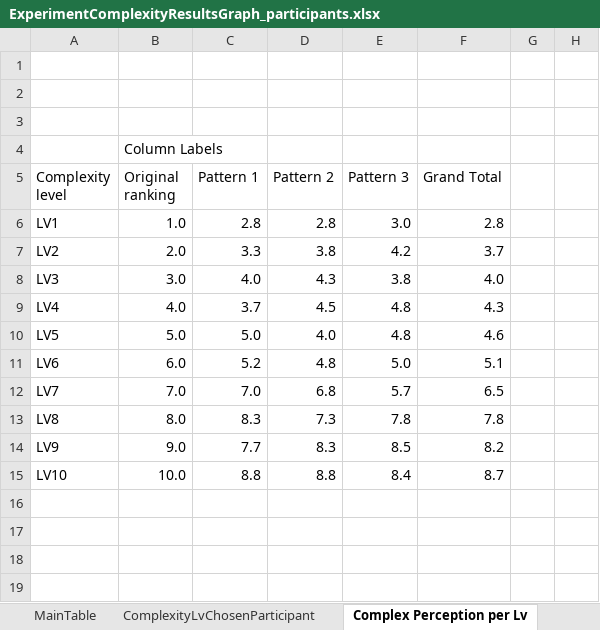
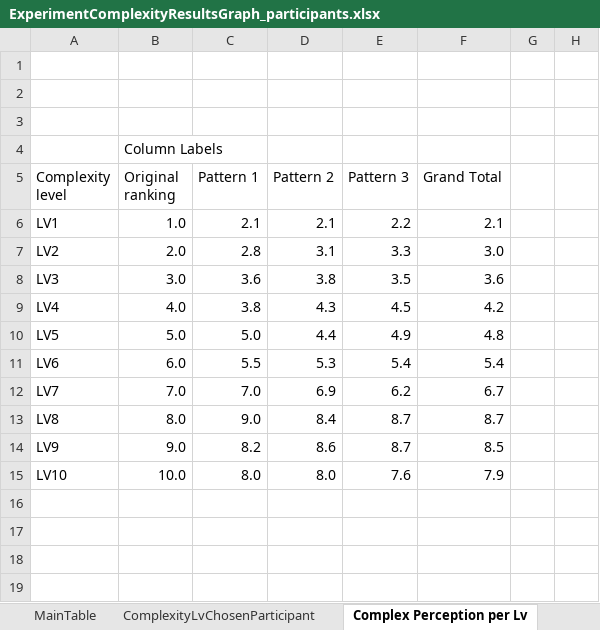
Before and after one commit to arqFabian/Paper2Complexity, an Excel workbook: Excel/ExperimentComplexityResultsGraph_participants.xlsx, sheet Complex Perception per Lv, drawn as a sheet; only a part is shown; values as stored, in another font and other column widths than the file's, no borders; charts and pictures not drawn; the diff names each change by its address in the sheet, - before the commit and + after, or states it on an @@ line.

```diff
--- a/Excel/ExperimentComplexityResultsGraph_participants.xlsx (sheet Complex Perception per Lv)
+++ b/Excel/ExperimentComplexityResultsGraph_participants.xlsx (sheet Complex Perception per Lv)
-C6 (Pattern 1): 2.8
+C6 (Pattern 1): 2.1
-D6 (Pattern 2): 2.8
+D6 (Pattern 2): 2.1
-E6 (Pattern 3): 3.0
+E6 (Pattern 3): 2.2
-F6 (Grand Total): 2.8
+F6 (Grand Total): 2.1
-C7 (Pattern 1): 3.3
+C7 (Pattern 1): 2.8
-D7 (Pattern 2): 3.8
+D7 (Pattern 2): 3.1
-E7 (Pattern 3): 4.2
+E7 (Pattern 3): 3.3
-F7 (Grand Total): 3.7
+F7 (Grand Total): 3.0
-C8 (Pattern 1): 4.0
+C8 (Pattern 1): 3.6
-D8 (Pattern 2): 4.3
+D8 (Pattern 2): 3.8
-E8 (Pattern 3): 3.8
+E8 (Pattern 3): 3.5
-F8 (Grand Total): 4.0
+F8 (Grand Total): 3.6
-C9 (Pattern 1): 3.7
+C9 (Pattern 1): 3.8
-D9 (Pattern 2): 4.5
+D9 (Pattern 2): 4.3
-E9 (Pattern 3): 4.8
+E9 (Pattern 3): 4.5
-F9 (Grand Total): 4.3
+F9 (Grand Total): 4.2
-D10 (Pattern 2): 4.0
+D10 (Pattern 2): 4.4
-E10 (Pattern 3): 4.8
+E10 (Pattern 3): 4.9
-F10 (Grand Total): 4.6
+F10 (Grand Total): 4.8
-C11 (Pattern 1): 5.2
+C11 (Pattern 1): 5.5
-D11 (Pattern 2): 4.8
+D11 (Pattern 2): 5.3
-E11 (Pattern 3): 5.0
+E11 (Pattern 3): 5.4
-F11 (Grand Total): 5.1
+F11 (Grand Total): 5.4
-D12 (Pattern 2): 6.8
+D12 (Pattern 2): 6.9
-E12 (Pattern 3): 5.7
+E12 (Pattern 3): 6.2
-F12 (Grand Total): 6.5
+F12 (Grand Total): 6.7
-C13 (Pattern 1): 8.3
+C13 (Pattern 1): 9.0
-D13 (Pattern 2): 7.3
+D13 (Pattern 2): 8.4
-E13 (Pattern 3): 7.8
+E13 (Pattern 3): 8.7
-F13 (Grand Total): 7.8
+F13 (Grand Total): 8.7
-C14 (Pattern 1): 7.7
+C14 (Pattern 1): 8.2
-D14 (Pattern 2): 8.3
+D14 (Pattern 2): 8.6
-E14 (Pattern 3): 8.5
+E14 (Pattern 3): 8.7
-F14 (Grand Total): 8.2
+F14 (Grand Total): 8.5
-C15 (Pattern 1): 8.8
+C15 (Pattern 1): 8.0
-D15 (Pattern 2): 8.8
+D15 (Pattern 2): 8.0
-E15 (Pattern 3): 8.4
+E15 (Pattern 3): 7.6
-F15 (Grand Total): 8.7
+F15 (Grand Total): 7.9
```
Also changed, not shown: sheet MainTable, sheet Complex Perception per Pattern, sheet ComplexityLvChosenParticipant, sheet SurveyTable, sheet ComplexLvChosen, charts or pictures, 7 other files.
